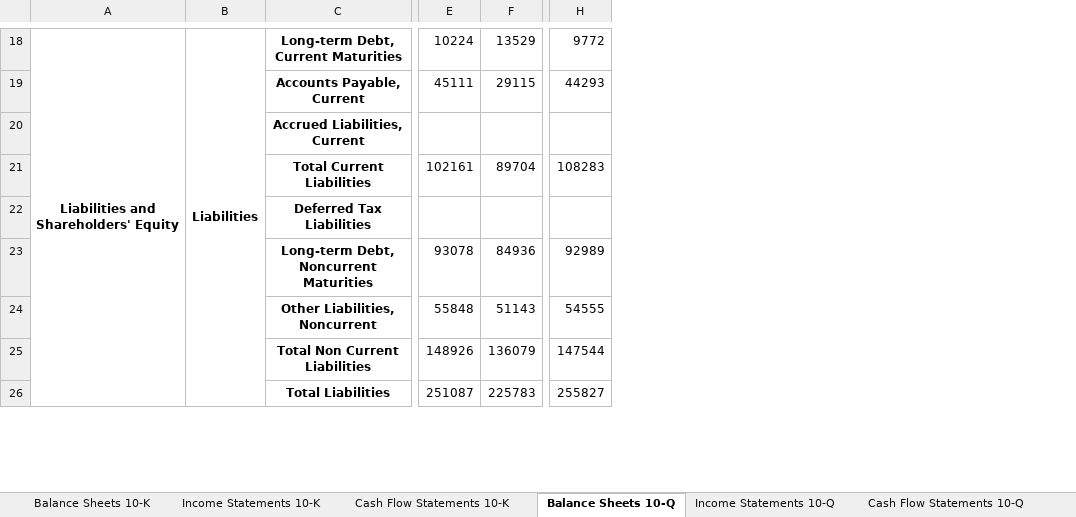
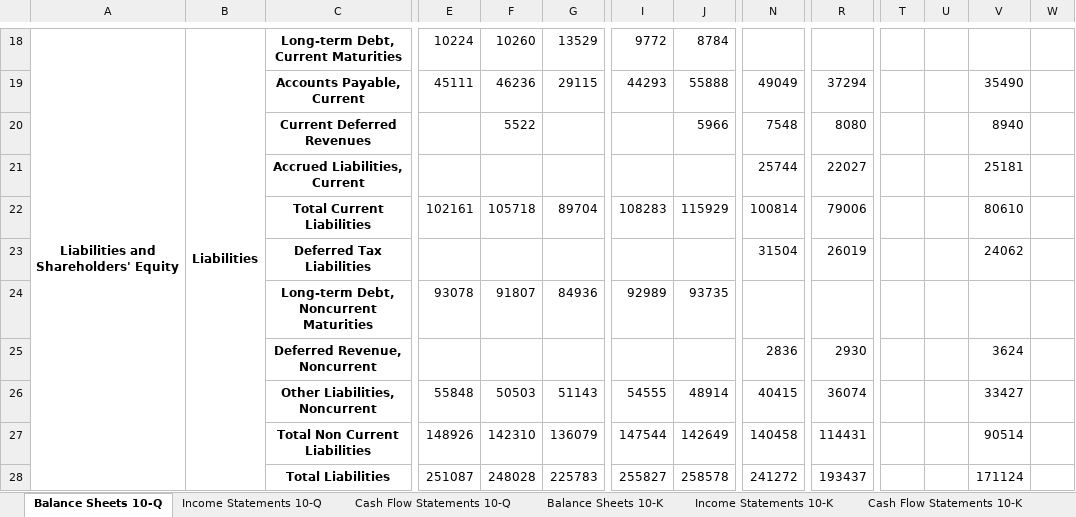
Before and after one commit to AlainDaccache/Quantropy, an Excel workbook: data/financial_statements/AAPL.xlsx, sheet Balance Sheets 10-Q, drawn as a sheet; only a part is shown, gaps mark what is left out; values as stored, in another font and other column widths than the file's, no borders; rows hold the shown columns only; the diff covers the shown part only; the diff names each change by its address in the sheet, - before the commit and + after, or states it on an @@ line.

Commit message:
now scraping all years of each statements since some companies miss quarterly statements and mention in others

```diff
--- a/data/financial_statements/AAPL.xlsx (sheet Balance Sheets 10-Q)
+++ b/data/financial_statements/AAPL.xlsx (sheet Balance Sheets 10-Q)
@@ sheet tab order changed: Balance Sheets 10-Q | Income Statements 10-Q | Cash Flow Statements 10-Q | Balance Sheets 10-K | Income Statements 10-K | Cash Flow Statements 10-K @@
+column F, rows 18-19: 10260 | 46236; rows 22-24: 105718 |  | 91807; rows 26-28: 50503 | 142310 | 248028
+column J, rows 18-19: 8784 | 55888; rows 22-24: 115929 |  | 93735; rows 26-28: 48914 | 142649 | 258578
+column N, row 19: 49049; rows 21-23: 25744 | 100814 | 31504; rows 26-28: 40415 | 140458 | 241272
+column R, row 19: 37294; rows 21-23: 22027 | 79006 | 26019; rows 26-28: 36074 | 114431 | 193437
+column T, empty
+column U, empty
+column V, row 19: 35490; rows 21-23: 25181 | 80610 | 24062; rows 26-28: 33427 | 90514 | 171124
+column W, empty
+row 20:  |  | Current Deferred Revenues |  | 5522 |  |  | 5966 | 7548 | 8080 |  |  | 8940
+row 25:  |  | Deferred Revenue, Noncurrent |  |  |  |  |  | 2836 | 2930 |  |  | 3624
```
Also changed, not shown: 1 added row, 13 edited cells and merged cells elsewhere in this sheet, sheet Balance Sheets 10-K, sheet Income Statements 10-K, sheet Cash Flow Statements 10-Q, sheet Income Statements 10-Q, sheet Cash Flow Statements 10-K, 5 other files.
